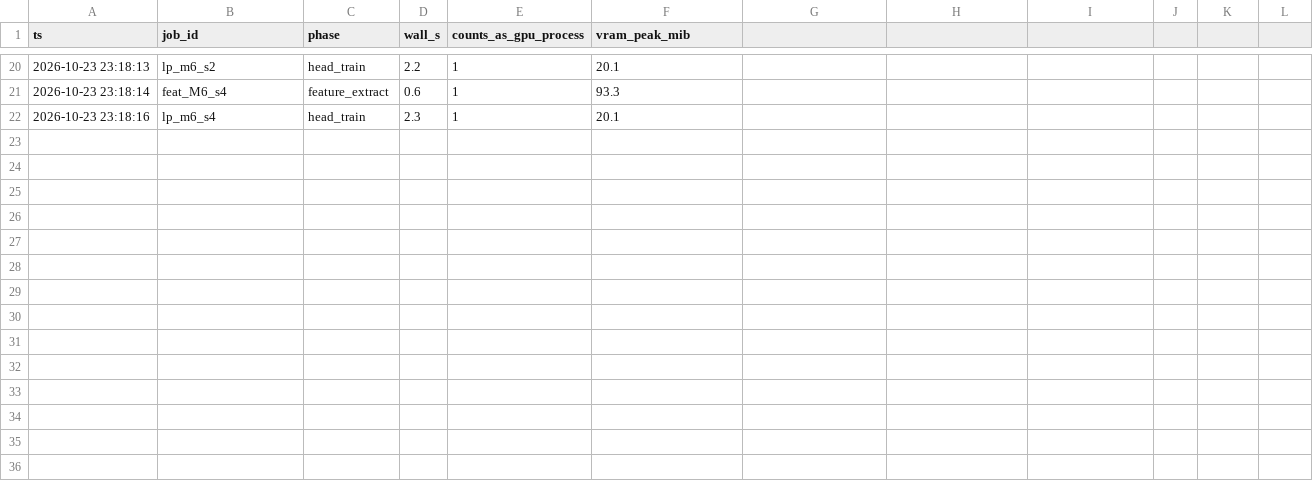
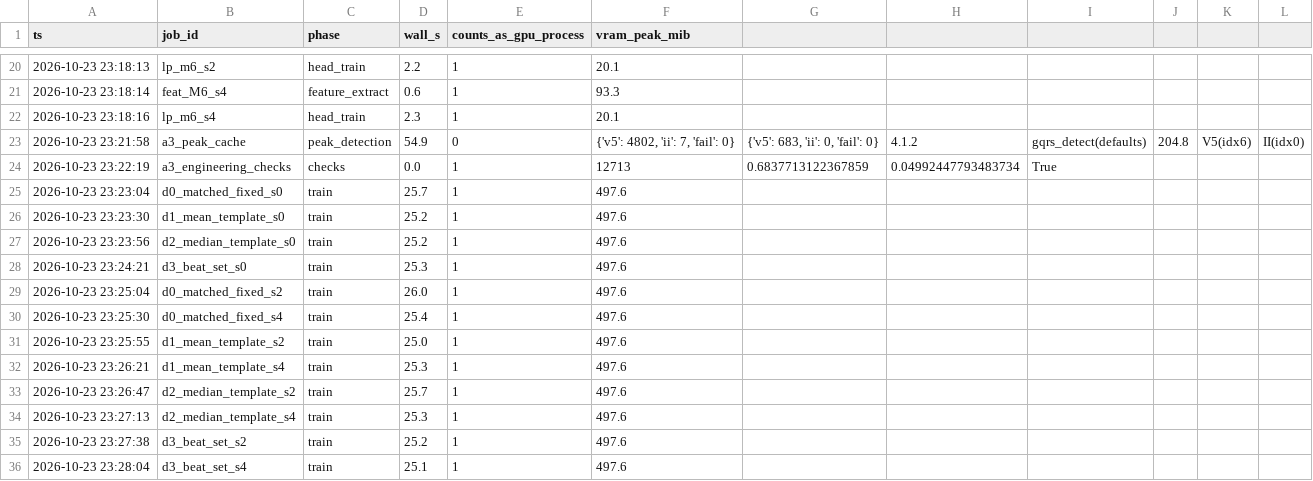
Before and after one commit to geziang/ECG, a CSV file: ECG_SSL_LFBT-main/runlog/THESIS_P0_20261023/resource_usage.csv, drawn as a sheet; only a part is shown, gaps mark what is left out; the diff names each change by its address in the sheet, - before the commit and + after, or states it on an @@ line.

Commit message:
thesis-p0 A3全12作业+jitter完成: 均值D0 0.5973>D1 0.5925>D3 0.5865>D2 0.5619; 选线门阴性(D3-D0=-0.011, 0/3正, 不过门=有效阴性); 峰扰动±4样本≈零变化, ±8最大-0.004; jitter修复两bug(解包/16槽缓冲)

```diff
--- a/ECG_SSL_LFBT-main/runlog/THESIS_P0_20261023/resource_usage.csv
+++ b/ECG_SSL_LFBT-main/runlog/THESIS_P0_20261023/resource_usage.csv
+row 23: 2026-10-23 23:21:58 | a3_peak_cache | peak_detection | 54.9 | 0 | {'v5': 4802, 'ii': 7, 'fail': 0} | {'v5': 683, 'ii': 0, 'fail': 0} | 4.1.2 | gqrs_detect(defaults) | 204.8 | V5(idx6) | II(idx0)
+row 24: 2026-10-23 23:22:19 | a3_engineering_checks | checks | 0.0 | 1 | 12713 | 0.6837713122367859 | 0.04992447793483734 | True
+row 25: 2026-10-23 23:23:04 | d0_matched_fixed_s0 | train | 25.7 | 1 | 497.6
+row 26: 2026-10-23 23:23:30 | d1_mean_template_s0 | train | 25.2 | 1 | 497.6
+row 27: 2026-10-23 23:23:56 | d2_median_template_s0 | train | 25.2 | 1 | 497.6
+row 28: 2026-10-23 23:24:21 | d3_beat_set_s0 | train | 25.3 | 1 | 497.6
+row 29: 2026-10-23 23:25:04 | d0_matched_fixed_s2 | train | 26.0 | 1 | 497.6
+row 30: 2026-10-23 23:25:30 | d0_matched_fixed_s4 | train | 25.4 | 1 | 497.6
+row 31: 2026-10-23 23:25:55 | d1_mean_template_s2 | train | 25.0 | 1 | 497.6
+row 32: 2026-10-23 23:26:21 | d1_mean_template_s4 | train | 25.3 | 1 | 497.6
+row 33: 2026-10-23 23:26:47 | d2_median_template_s2 | train | 25.7 | 1 | 497.6
+row 34: 2026-10-23 23:27:13 | d2_median_template_s4 | train | 25.3 | 1 | 497.6
+row 35: 2026-10-23 23:27:38 | d3_beat_set_s2 | train | 25.2 | 1 | 497.6
+row 36: 2026-10-23 23:28:04 | d3_beat_set_s4 | train | 25.1 | 1 | 497.6
```
Also changed, not shown: 56 other files.
